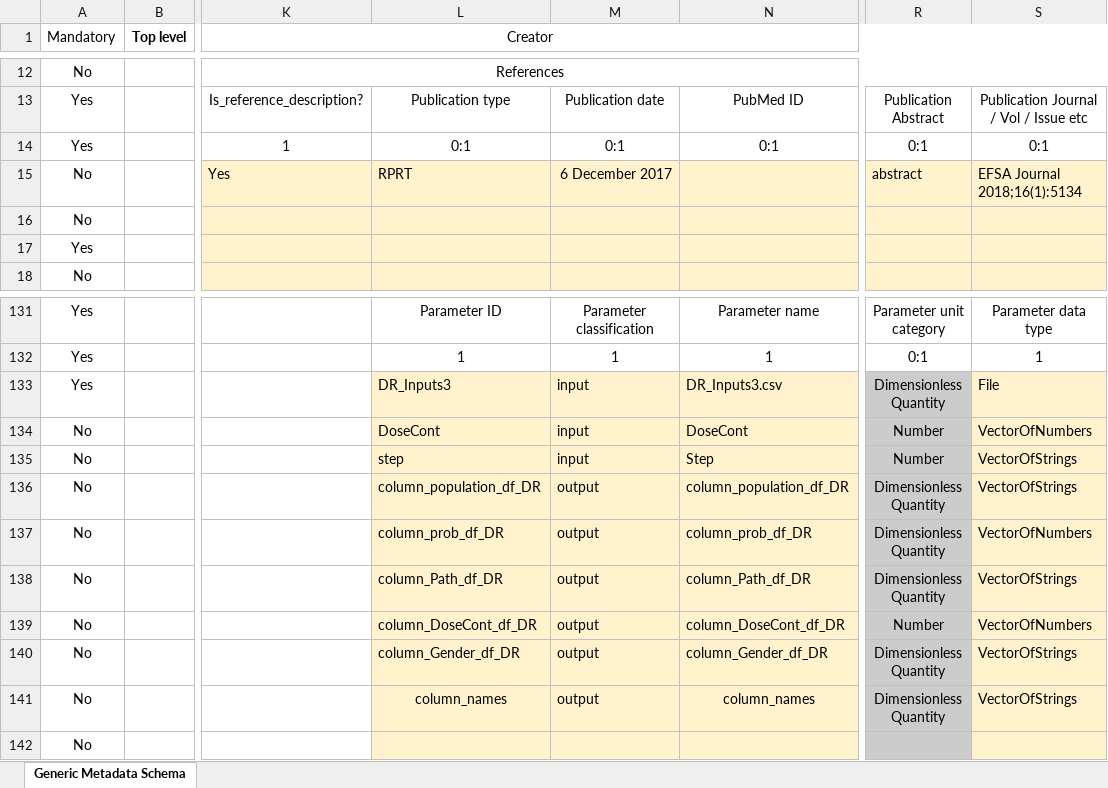
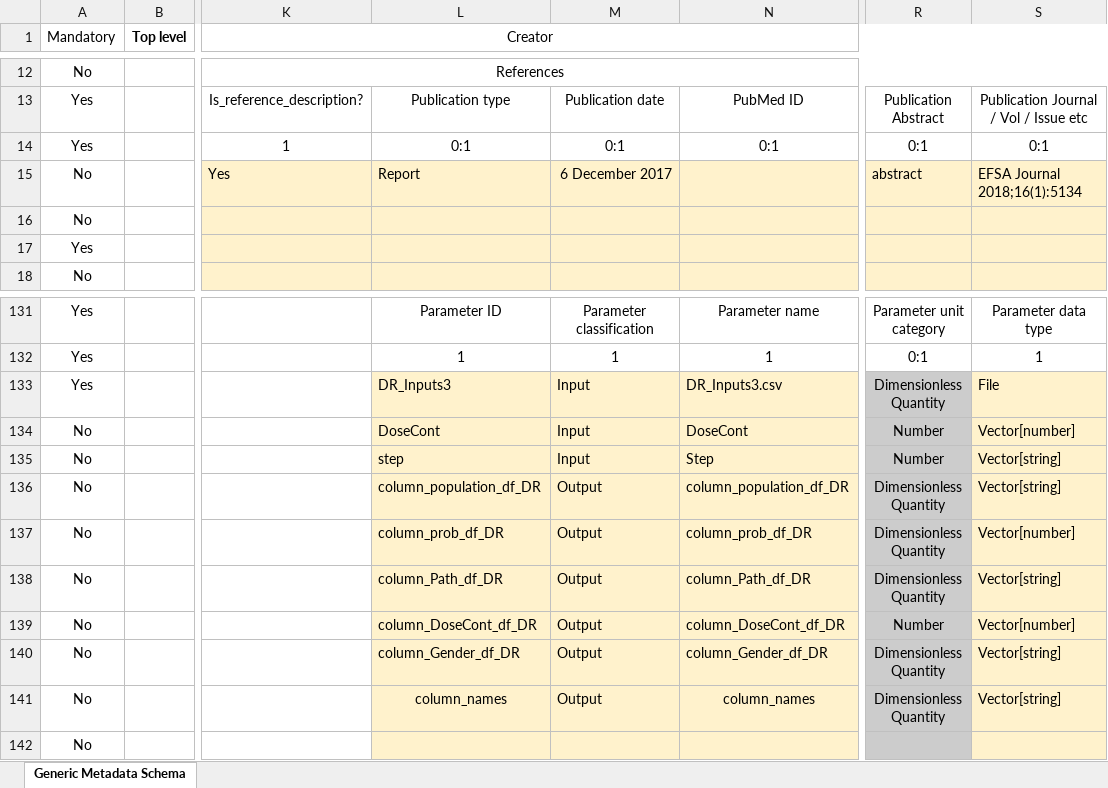
Before and after one commit to SiLeBAT/FSK-Lab, an Excel workbook: de.bund.bfr.knime.fsklab.metadata.model.tests/files/QMRA_Listeria.xlsx, sheet Generic Metadata Schema, drawn as a sheet; only a part is shown, gaps mark what is left out; values as stored, in another font and other column widths than the file's, no borders; conditional formats not drawn; the diff names each change by its address in the sheet, - before the commit and + after, or states it on an @@ line.

Commit message:
Fix builds. Used wrong vocabularies in migration of 1.0.3 metadata

```diff
--- a/de.bund.bfr.knime.fsklab.metadata.model.tests/files/QMRA_Listeria.xlsx (sheet Generic Metadata Schema)
+++ b/de.bund.bfr.knime.fsklab.metadata.model.tests/files/QMRA_Listeria.xlsx (sheet Generic Metadata Schema)
-L15: RPRT
+L15: Report
-M133:M135: input
+M133:M135: Input
-S134: VectorOfNumbers
+S134: Vector[number]
-S135:S136: VectorOfStrings
+S135:S136: Vector[string]
-M136:M141: output
+M136:M141: Output
-S137: VectorOfNumbers
+S137: Vector[number]
-S138: VectorOfStrings
+S138: Vector[string]
-S139: VectorOfNumbers
+S139: Vector[number]
-S140:S141: VectorOfStrings
+S140:S141: Vector[string]
```
Also changed, not shown: 2 other files.
